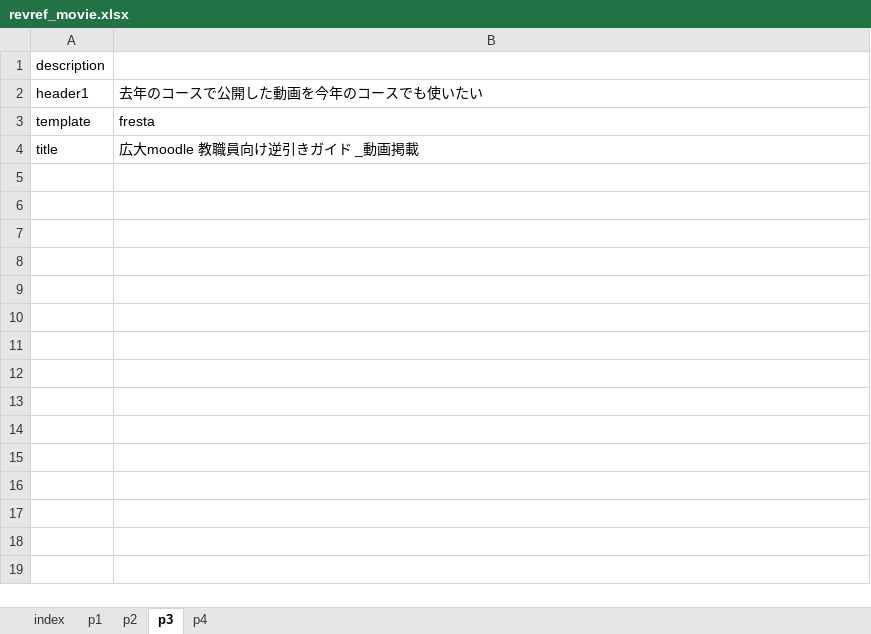
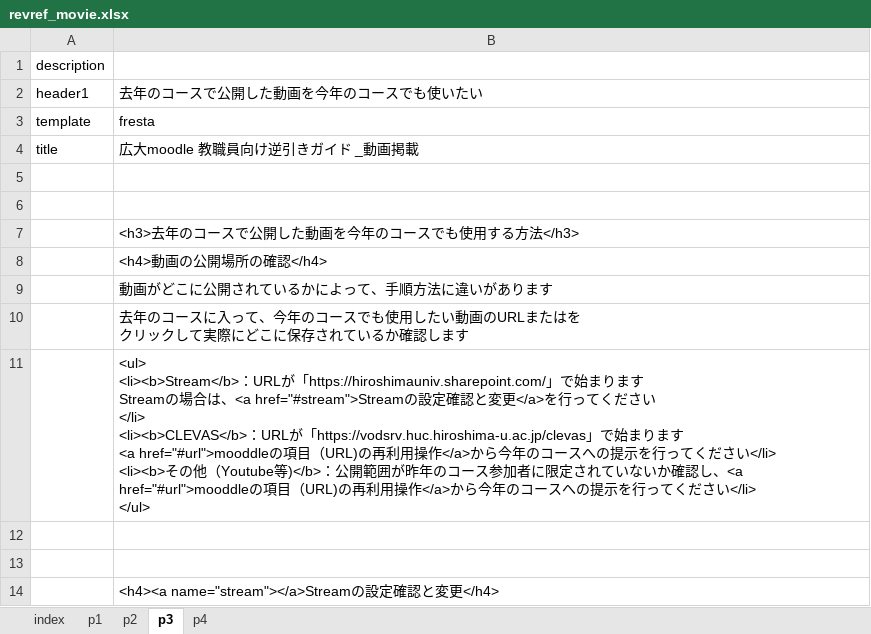
Before and after one commit to imc-lms-adm/support-vle-man, an Excel workbook: revref_movie.xlsx, sheet p3, drawn as a sheet; only a part is shown; values as stored, in another font and other column widths than the file's, no borders; ↵ is a line break in a cell; the diff covers the shown part only; the diff names each change by its address in the sheet, - before the commit and + after, or states it on an @@ line.

Commit message:
Add files via upload

```diff
--- a/revref_movie.xlsx (sheet p3)
+++ b/revref_movie.xlsx (sheet p3)
+row 5: (empty)
+row 6: (empty)
+row 7:  | <h3>去年のコースで公開した動画を今年のコースでも使用する方法</h3>
+row 8:  | <h4>動画の公開場所の確認</h4>
+row 9:  | 動画がどこに公開されているかによって、手順方法に違いがあります
+row 10:  | 去年のコースに入って、今年のコースでも使用したい動画のURLまたはを ↵ クリックして実際にどこに保存されているか確認します
+row 11:  | <ul> ↵ <li><b>Stream</b>：URLが「https://hiroshimauniv.sharepoint.com/」で始まります ↵ Streamの場合は、<a href="#stream">Streamの設定確認と変更</a>を行ってください ↵ </li> ↵ <li><b>CLEVAS</b>：URLが「https://vodsrv.huc.hiroshima-u.ac.jp/clevas」で始まります ↵ <a href="#url">mooddleの項目（URL)の再利用操作</a>から今年のコースへの提示を行ってください</li> ↵ <li><b>その他（Youtube等)</b>：公開範囲が昨年のコース参加者に限定されていないか確認し、<a href="#url">mooddleの項目（URL)の再利用操作</a>から今年のコースへの提示を行ってください</li> ↵ </ul>
+row 12: (empty)
+row 13: (empty)
+row 14:  | <h4><a name="stream"></a>Streamの設定確認と変更</h4>
```
Also changed, not shown: 22 added rows elsewhere in this sheet, sheet p1.
